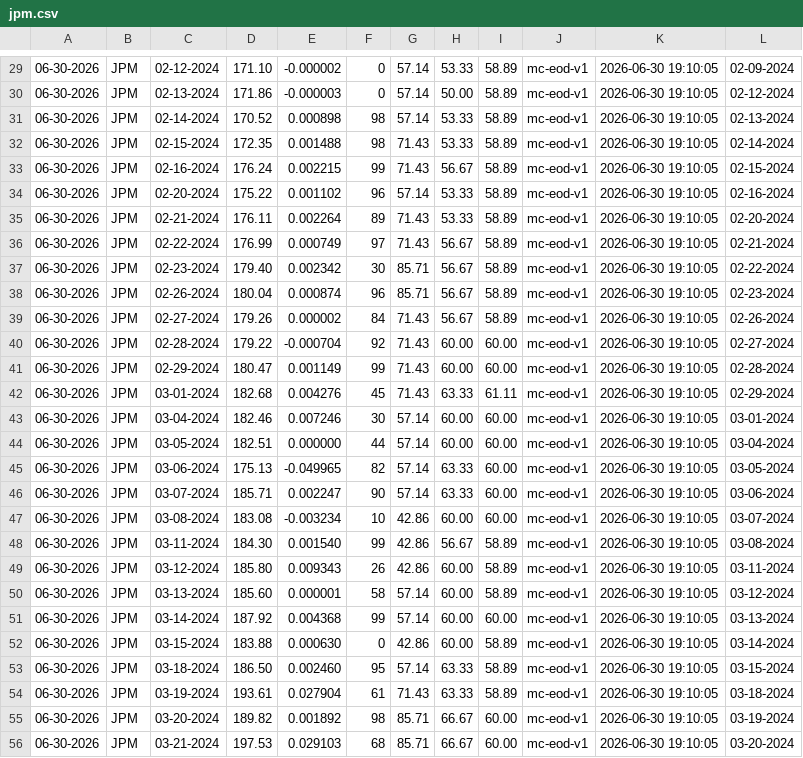
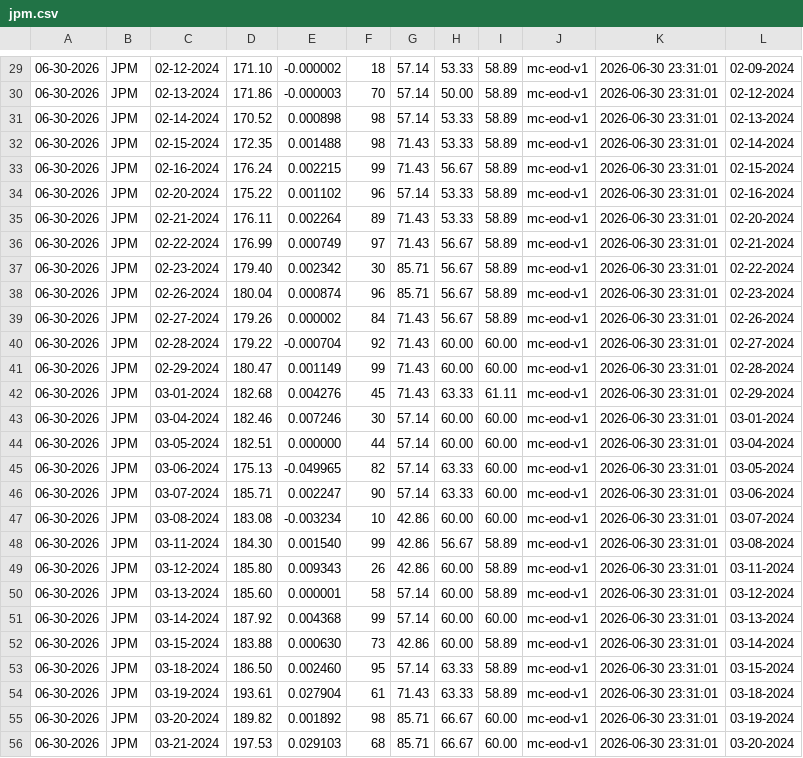
Before and after one commit to mktcrunch/Lean.DataSource.MarketCrunchPredictions, a CSV file: output/alternative/marketcrunch/predictions/jpm.csv, drawn as a sheet; only a part is shown, gaps mark what is left out; the diff covers the shown part only; the diff names each change by its address in the sheet, - before the commit and + after, or states it on an @@ line.

```diff
--- a/output/alternative/marketcrunch/predictions/jpm.csv
+++ b/output/alternative/marketcrunch/predictions/jpm.csv
-F29: 0
+F29: 18
-K29:K56: 2026-06-30 19:10:05
+K29:K56: 2026-06-30 23:31:01
-F30: 0
+F30: 70
-F52: 0
+F52: 73
```
Also changed, not shown: 103 edited cells elsewhere in this file, output/alternative/marketcrunch/predictions/aapl.csv.
